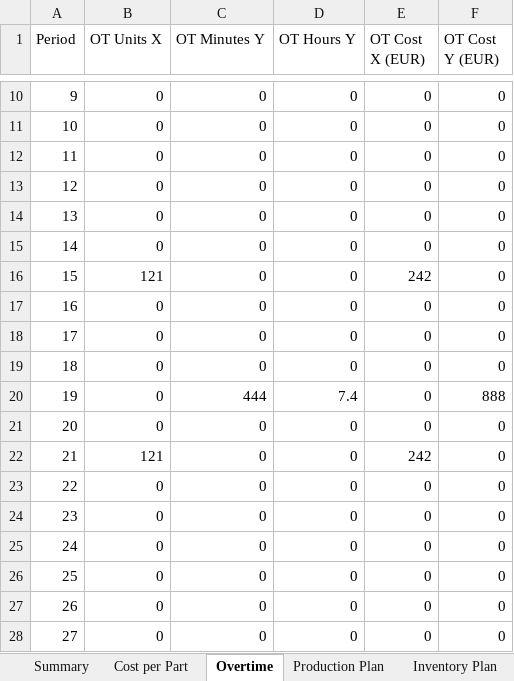
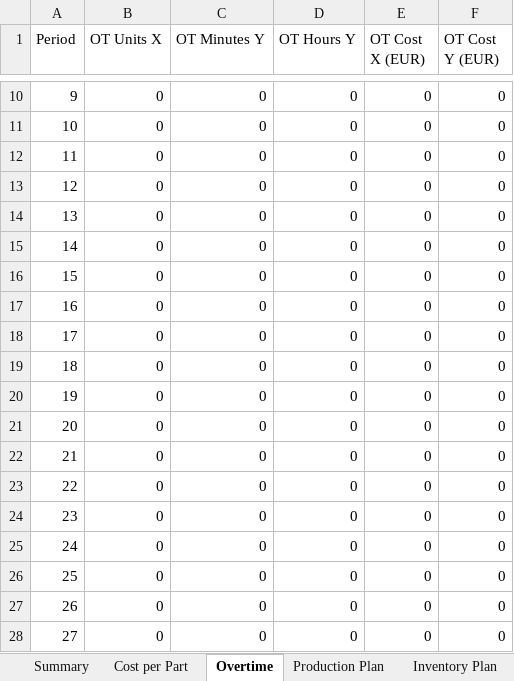
Before and after one commit to Mathisse0202/Advanced-PM, an Excel workbook: output_5b.xlsx, sheet Overtime, drawn as a sheet; only a part is shown, gaps mark what is left out; values as stored, in another font and other column widths than the file's, no borders; the diff names each change by its address in the sheet, - before the commit and + after, or states it on an @@ line.

```diff
--- a/output_5b.xlsx (sheet Overtime)
+++ b/output_5b.xlsx (sheet Overtime)
-B16 (OT Units X): 121
+B16 (OT Units X): 0
-E16 (OT Cost X (EUR)): 242
+E16 (OT Cost X (EUR)): 0
-C20 (OT Minutes Y): 444
+C20 (OT Minutes Y): 0
-D20 (OT Hours Y): 7.4
+D20 (OT Hours Y): 0
-F20 (OT Cost Y (EUR)): 888
+F20 (OT Cost Y (EUR)): 0
-B22 (OT Units X): 121
+B22 (OT Units X): 0
-E22 (OT Cost X (EUR)): 242
+E22 (OT Cost X (EUR)): 0
```
Also changed, not shown: sheet Production Plan, sheet Inventory Plan, sheet Cost per Part, sheet Summary, sheet Setup Decisions, other sheet tabs, output_5a.xlsx, 2 other files.
